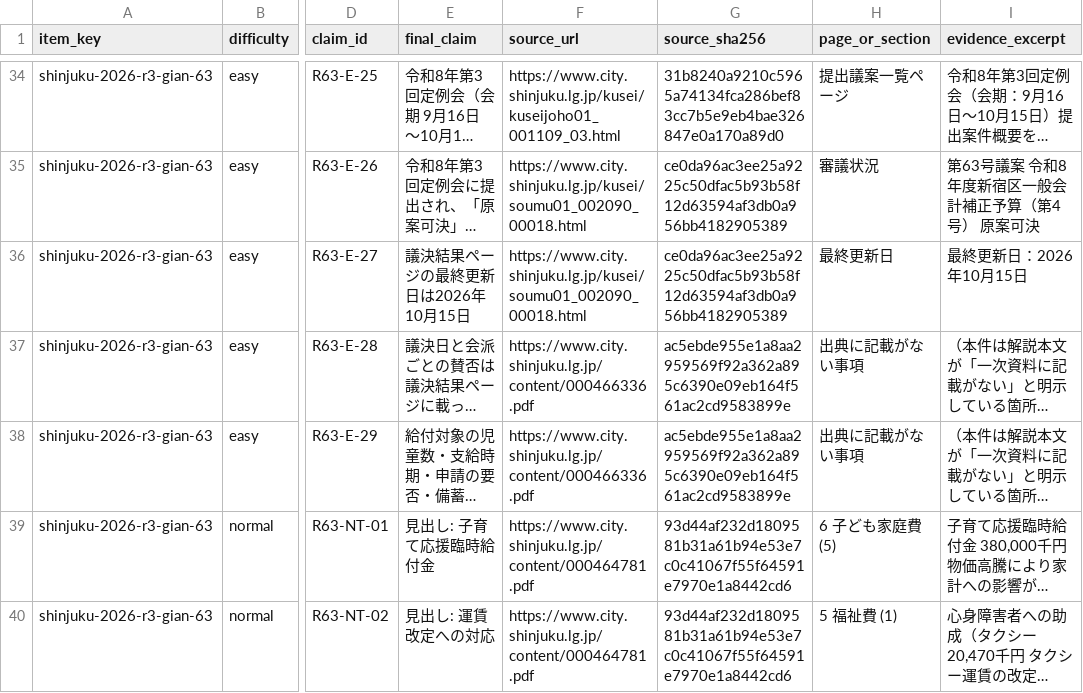
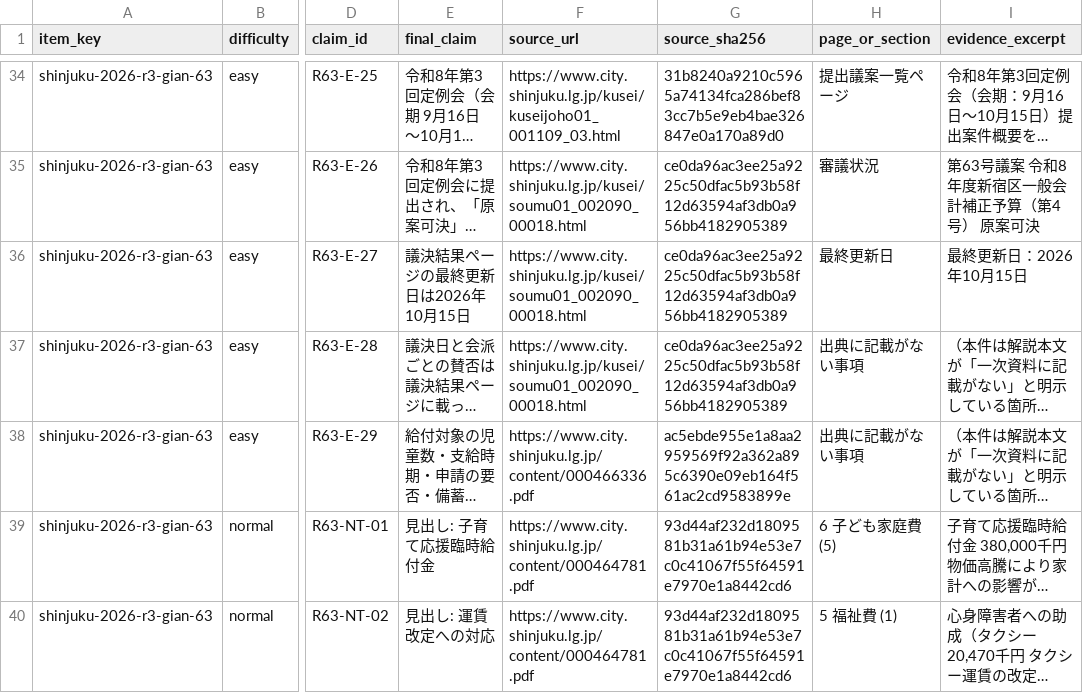
Before and after one commit to OchiK/miraigikai-Shinjuku, a CSV file: docs/verification/20260930_0910_claim-ledger-r8-3.csv, drawn as a sheet; only a part is shown, gaps mark what is left out; long unchanged cells end in …; the diff covers the shown part only; the diff names each change by its address in the sheet, - before the commit and + after, or states it on an @@ line.

```diff
--- a/docs/verification/20260930_0910_claim-ledger-r8-3.csv
+++ b/docs/verification/20260930_0910_claim-ledger-r8-3.csv
-F37 (source_url): https://www.city.shinjuku.lg.jp/content/000466336.pdf
+F37 (source_url): https://www.city.shinjuku.lg.jp/kusei/soumu01_002090_00018.html
-G37 (source_sha256): ac5ebde955e1a8aa2959569f92a362a895c6390e09eb164f561ac2cd9583899e
+G37 (source_sha256): ce0da96ac3ee25a9225c50dfac5b93b58f12d63594af3db0a956bb4182905389
```
Also changed, not shown: 130 edited cells elsewhere in this file, 13 other files.
